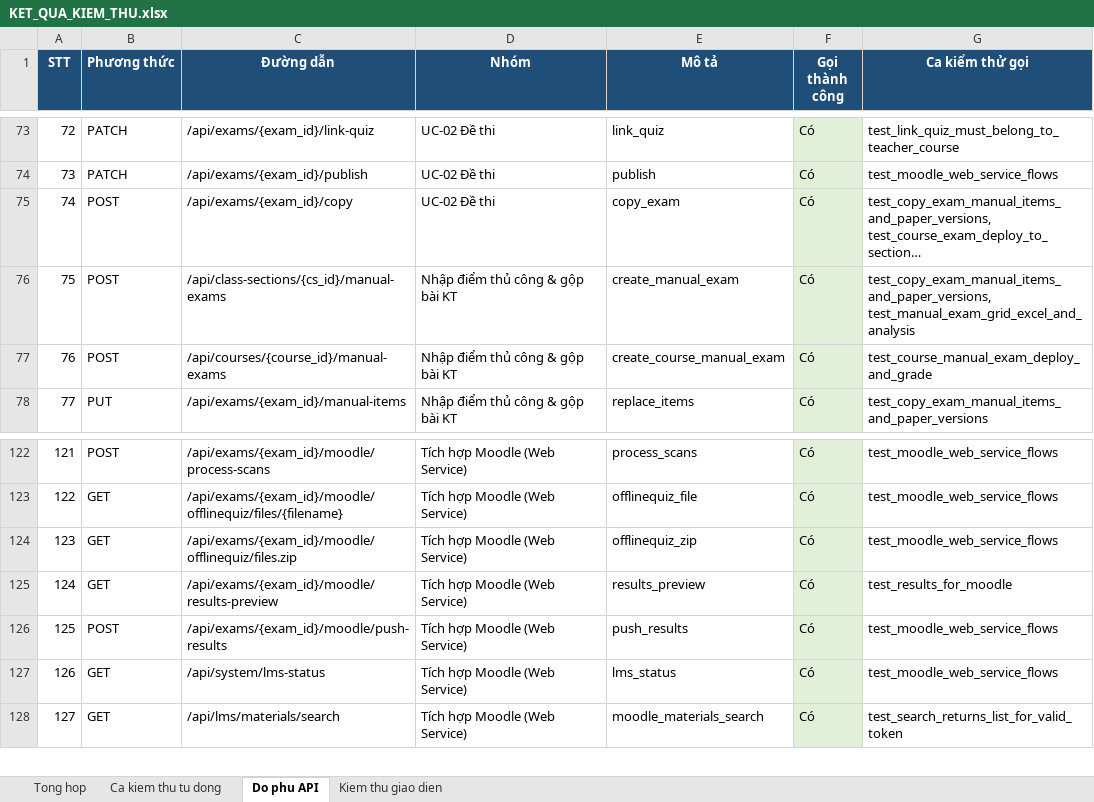
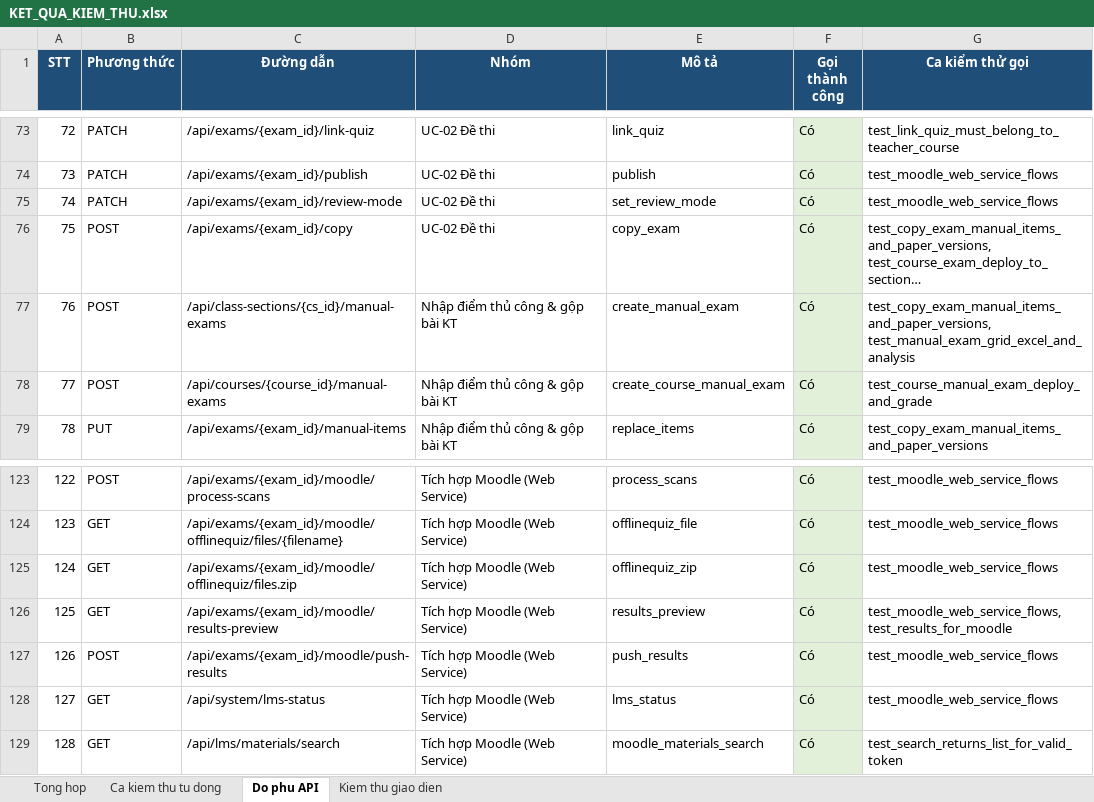
Before and after one commit to NguyenTanYen/TLCN, an Excel workbook: docs/kiem_thu/KET_QUA_KIEM_THU.xlsx, sheet Do phu API, drawn as a sheet; only a part is shown, gaps mark what is left out; long unchanged cells end in …; values as stored, in another font and other column widths than the file's, no borders; addresses are those after the commit; the diff names each change by its address in the sheet, - before the commit and + after, or states it on an @@ line.

```diff
--- a/docs/kiem_thu/KET_QUA_KIEM_THU.xlsx (sheet Do phu API)
+++ b/docs/kiem_thu/KET_QUA_KIEM_THU.xlsx (sheet Do phu API)
+row 75: 74 | PATCH | /api/exams/{exam_id}/review-mode | UC-02 Đề thi | set_review_mode | Có | test_moodle_web_service_flows
@@ column A (STT) renumbered from row 76 down @@
-G126 (Ca kiểm thử gọi): test_results_for_moodle
+G126 (Ca kiểm thử gọi): test_moodle_web_service_flows, test_results_for_moodle
```
Also changed, not shown: sheet Ca kiem thu tu dong, sheet Tong hop, 25 other files.
